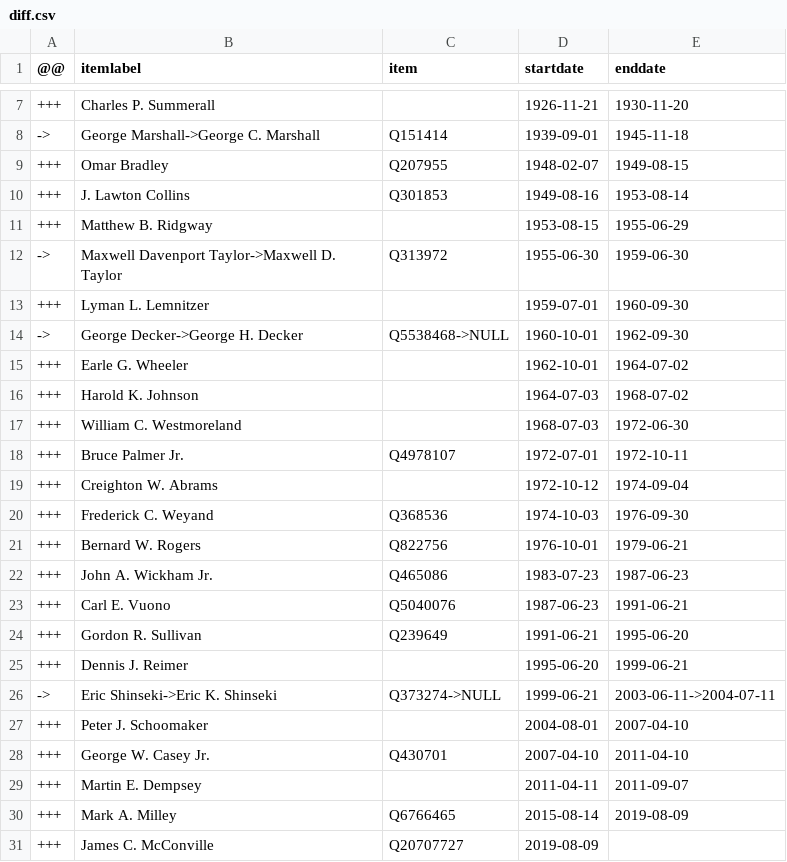
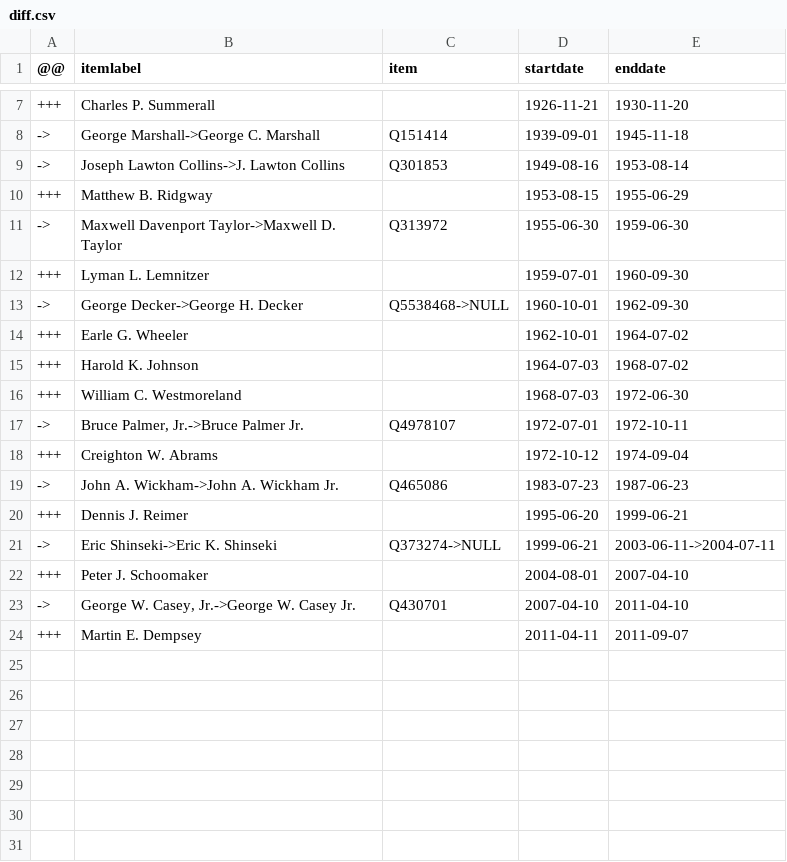
Before and after one commit to every-politician-scrapers/us-cabinet, a CSV file: sources/army-chief/diff.csv, drawn as a sheet; only a part is shown, gaps mark what is left out.

```diff
--- a/sources/army-chief/diff.csv
+++ b/sources/army-chief/diff.csv
@@ -8,4 +8,3 @@
 ->,George Marshall->George C. Marshall,Q151414,1939-09-01,1945-11-18
-+++,Omar Bradley,Q207955,1948-02-07,1949-08-15
-+++,J. Lawton Collins,Q301853,1949-08-16,1953-08-14
+->,Joseph Lawton Collins->J. Lawton Collins,Q301853,1949-08-16,1953-08-14
 +++,Matthew B. Ridgway,,1953-08-15,1955-06-29
@@ -17,9 +16,5 @@
 +++,William C. Westmoreland,,1968-07-03,1972-06-30
-+++,Bruce Palmer Jr.,Q4978107,1972-07-01,1972-10-11
+->,"Bruce Palmer, Jr.->Bruce Palmer Jr.",Q4978107,1972-07-01,1972-10-11
 +++,Creighton W. Abrams,,1972-10-12,1974-09-04
-+++,Frederick C. Weyand,Q368536,1974-10-03,1976-09-30
-+++,Bernard W. Rogers,Q822756,1976-10-01,1979-06-21
-+++,John A. Wickham Jr.,Q465086,1983-07-23,1987-06-23
-+++,Carl E. Vuono,Q5040076,1987-06-23,1991-06-21
-+++,Gordon R. Sullivan,Q239649,1991-06-21,1995-06-20
+->,John A. Wickham->John A. Wickham Jr.,Q465086,1983-07-23,1987-06-23
 +++,Dennis J. Reimer,,1995-06-20,1999-06-21
@@ -27,5 +22,3 @@
 +++,Peter J. Schoomaker,,2004-08-01,2007-04-10
-+++,George W. Casey Jr.,Q430701,2007-04-10,2011-04-10
+->,"George W. Casey, Jr.->George W. Casey Jr.",Q430701,2007-04-10,2011-04-10
 +++,Martin E. Dempsey,,2011-04-11,2011-09-07
-+++,Mark A. Milley,Q6766465,2015-08-14,2019-08-09
-+++,James C. McConville,Q20707727,2019-08-09,
```
Also changed, not shown: sources/army-chief/wikidata.csv.
